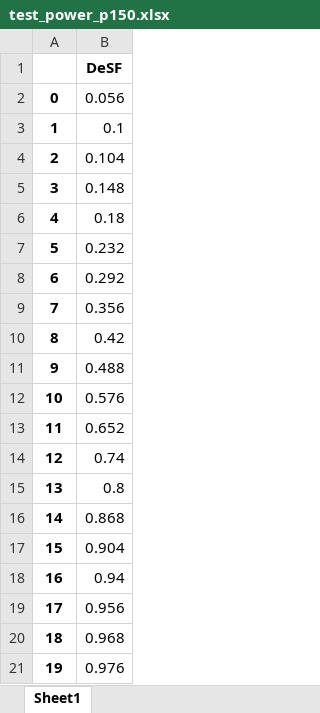
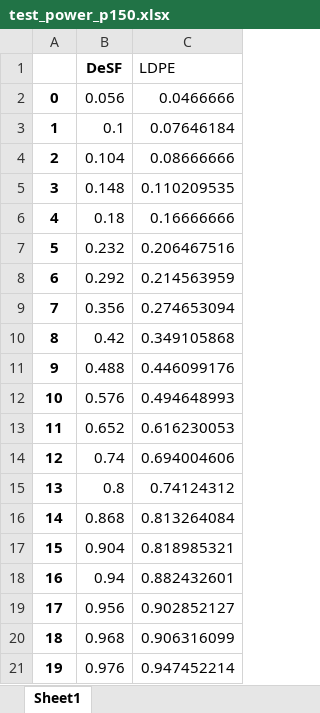
Before and after one commit to weiting1029/bachelorthesis, an Excel workbook: test_power_p150.xlsx, sheet Sheet1, drawn as a sheet; values as stored, in another font and other column widths than the file's, no borders; the diff names each change by its address in the sheet, - before the commit and + after, or states it on an @@ line.

Commit message:
new tables

```diff
--- a/test_power_p150.xlsx (sheet Sheet1)
+++ b/test_power_p150.xlsx (sheet Sheet1)
+column C (LDPE), rows 2-21: 0.0466666 | 0.07646184 | 0.08666666 | 0.110209535 | 0.16666666 | 0.206467516 | 0.214563959 | 0.274653094 | 0.349105868 | 0.446099176 | 0.494648993 | 0.616230053 | 0.694004606 | 0.74124312 | 0.813264084 | 0.818985321 | 0.882432601 | 0.902852127 | 0.906316099 | 0.947452214
```
Also changed, not shown: 30 other files.
